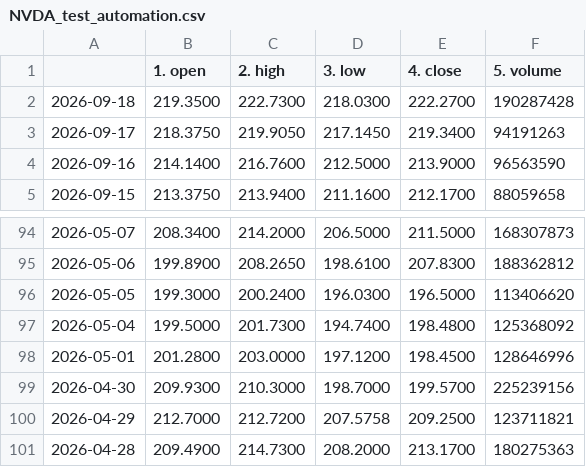
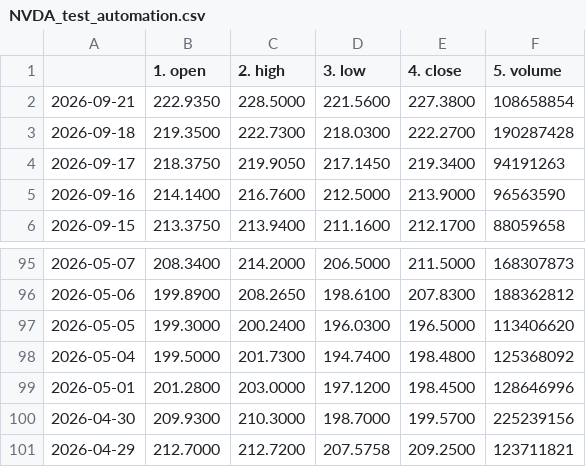
Before and after one commit to tanyalondon/market-mlops, a CSV file: NVDA_test_automation.csv, drawn as a sheet; only a part is shown, gaps mark what is left out; removed rows and columns are numbered as before the commit, all else as after; the diff names each change by its address in the sheet, - before the commit and + after, or states it on an @@ line.

```diff
--- a/NVDA_test_automation.csv
+++ b/NVDA_test_automation.csv
+row 2: 2026-09-21 | 222.9350 | 228.5000 | 221.5600 | 227.3800 | 108658854
-row 101: 2026-04-28 | 209.4900 | 214.7300 | 208.2000 | 213.1700 | 180275363
```
